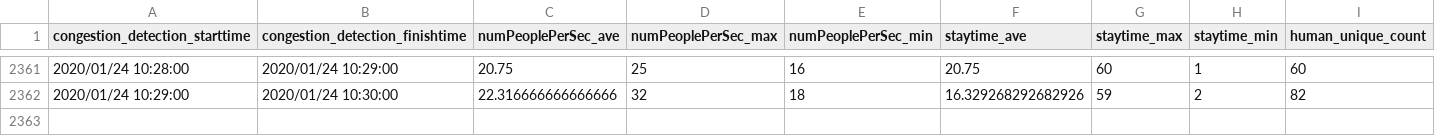
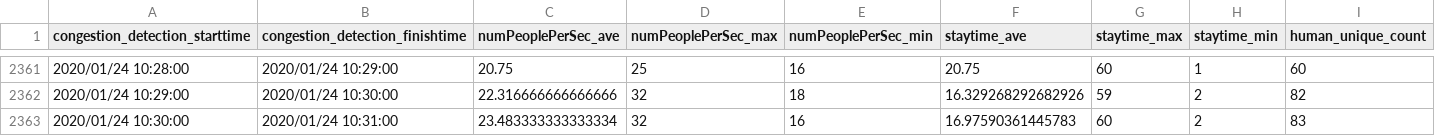
Before and after one commit to necspobar/necspobar.github.io, a CSV file: src/people_count.csv, drawn as a sheet; only a part is shown, gaps mark what is left out; the diff names each change by its address in the sheet, - before the commit and + after, or states it on an @@ line.

Commit message:
"CongestionStatus"

```diff
--- a/src/people_count.csv
+++ b/src/people_count.csv
+row 2363: 2020/01/24 10:30:00 | 2020/01/24 10:31:00 | 23.483333333333334 | 32 | 16 | 16.97590361445783 | 60 | 2 | 83
```
Also changed, not shown: 1 other file.
